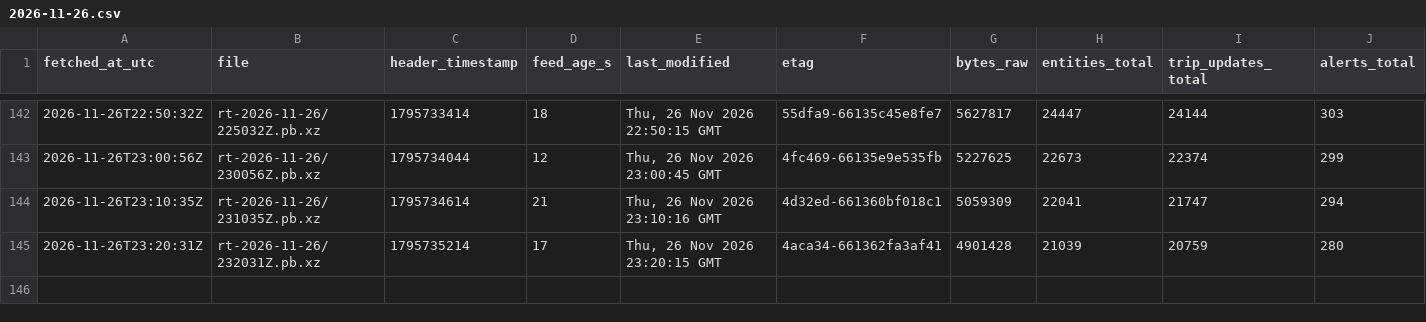
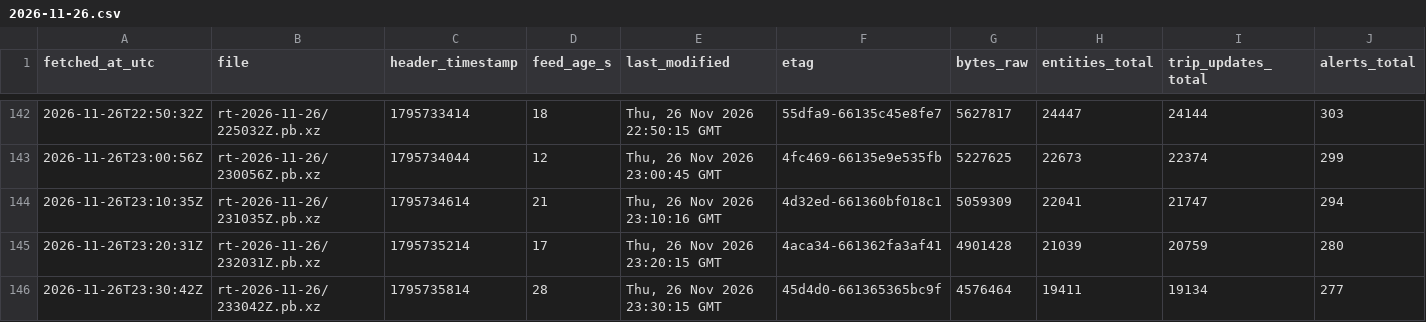
Before and after one commit to FabianGlueck/gtfs-rt-recorder, a CSV file: data/index/2026-11-26.csv, drawn as a sheet; only a part is shown, gaps mark what is left out; rows hold the shown columns only; the diff names each change by its address in the sheet, - before the commit and + after, or states it on an @@ line.

```diff
--- a/data/index/2026-11-26.csv
+++ b/data/index/2026-11-26.csv
+row 146: 2026-11-26T23:30:42Z | rt-2026-11-26/233042Z.pb.xz | 1795735814 | 28 | Thu, 26 Nov 2026 23:30:15 GMT | 45d4d0-661365365bc9f | 4576464 | 19411 | 19134 | 277
```
